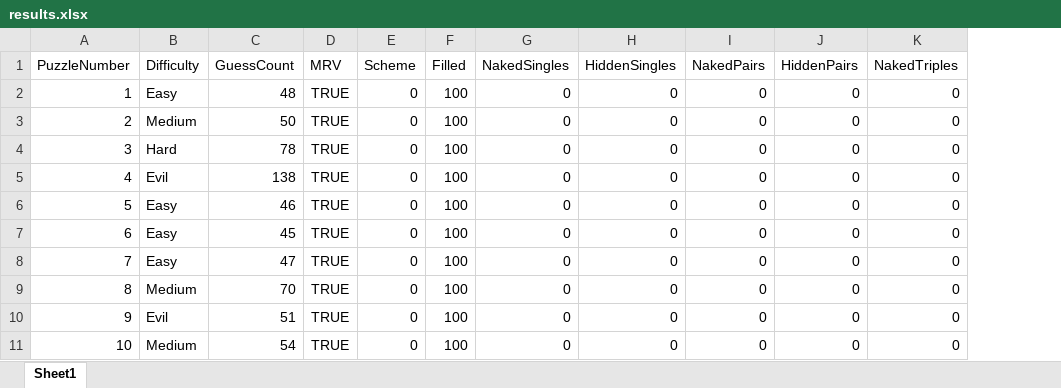
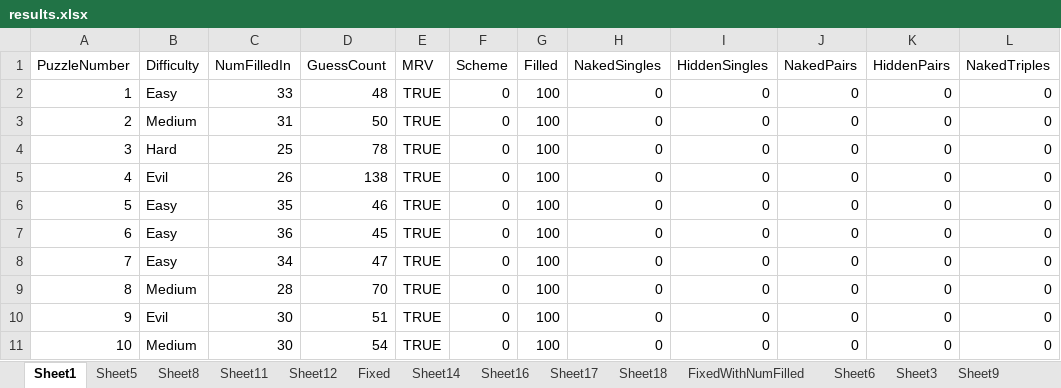
Before and after one commit to hollenbt/CS531_PA3_Sudoku, an Excel workbook: results.xlsx, sheet Sheet1, drawn as a sheet; only a part is shown; values as stored, in another font and other column widths than the file's, no borders; the diff names each change by its address in the sheet, - before the commit and + after, or states it on an @@ line.

```diff
--- a/results.xlsx (sheet Sheet1)
+++ b/results.xlsx (sheet Sheet1)
+sheet tab: Sheet5
+sheet tab: Sheet8
+sheet tab: Sheet11
+sheet tab: Sheet12
+sheet tab: Fixed
+sheet tab: Sheet14
+sheet tab: Sheet16
+sheet tab: Sheet17
+sheet tab: Sheet18
+sheet tab: FixedWithNumFilled
+sheet tab: Sheet6
+sheet tab: Sheet3
+sheet tab: Sheet9
+column C (NumFilledIn), rows 2-11: 33 | 31 | 25 | 26 | 35 | 36 | 34 | 28 | 30 | 30
```
Also changed, not shown: other sheet tabs, charts or pictures, 15 other files.
